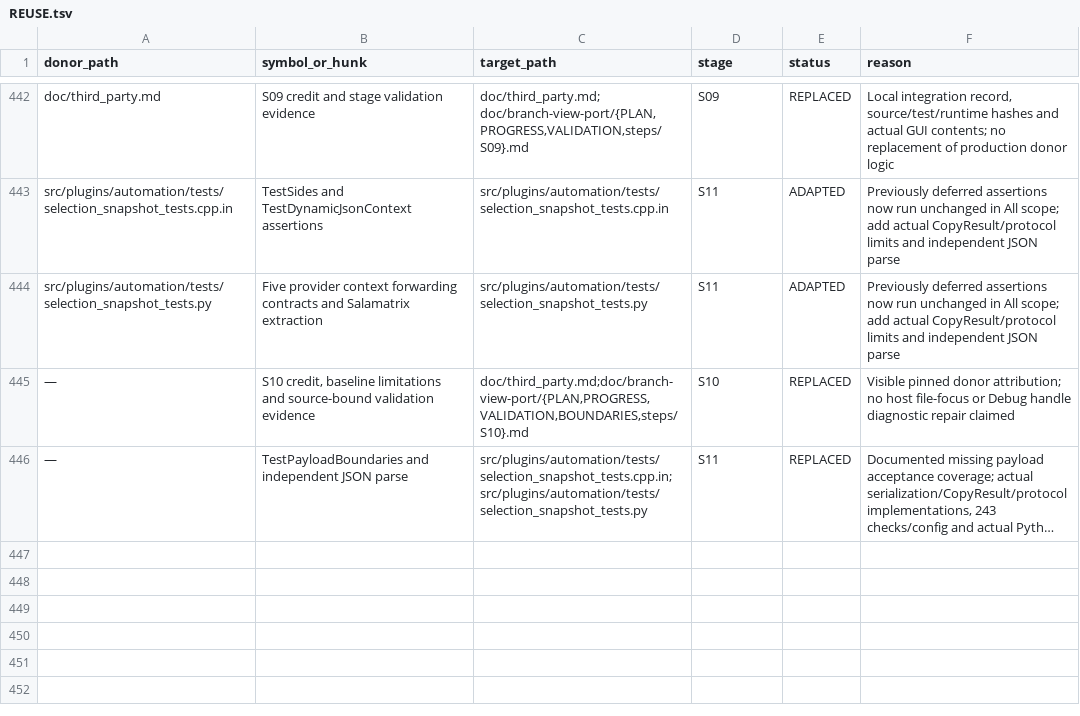
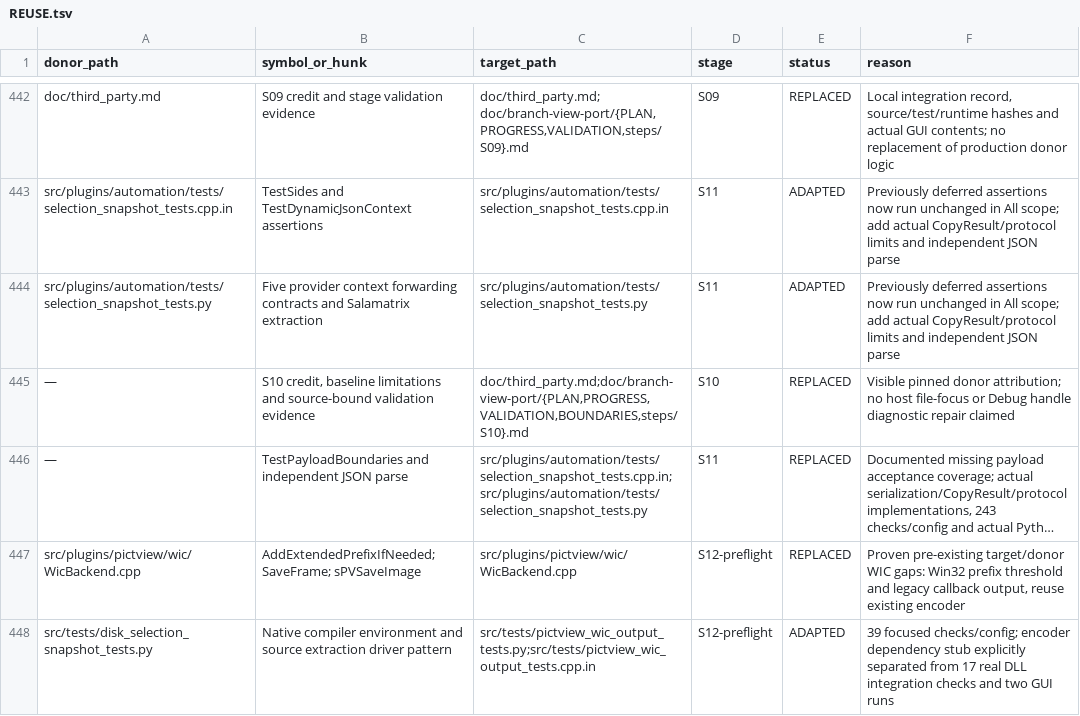
Before and after one commit to majklvi/salamander, a TSV file: doc/branch-view-port/REUSE.tsv, drawn as a sheet; only a part is shown, gaps mark what is left out; long unchanged cells end in …; the diff names each change by its address in the sheet, - before the commit and + after, or states it on an @@ line.

Commit message:
fix(pictview): support WIC thumbnail callback output
Repair the pre-existing long-path prefix threshold and route legacy memory output through the existing WIC encoder. Validate native adapter errors, actual DLL output and Debug/Release thumbnail updates.

Source-PR: KRtkovo-eu-AI/salamander#769
Source-Commit: 47661e92d4b3cbe5bb593ae3d75a3f1f698ef413
Port-Step: S12-preflight

```diff
--- a/doc/branch-view-port/REUSE.tsv
+++ b/doc/branch-view-port/REUSE.tsv
+row 447: src/plugins/pictview/wic/WicBackend.cpp | AddExtendedPrefixIfNeeded; SaveFrame; sPVSaveImage | src/plugins/pictview/wic/WicBackend.cpp | S12-preflight | REPLACED | Proven pre-existing target/donor WIC gaps: Win32 prefix threshold and legacy callback output, reuse existing encoder
+row 448: src/tests/disk_selection_snapshot_tests.py | Native compiler environment and source extraction driver pattern | src/tests/pictview_wic_output_tests.py;src/tests/pictview_wic_output_tests.cpp.in | S12-preflight | ADAPTED | 39 focused checks/config; encoder dependency stub explicitly separated from 17 real DLL integration checks and two GUI runs
```
Also changed, not shown: 10 other files.
